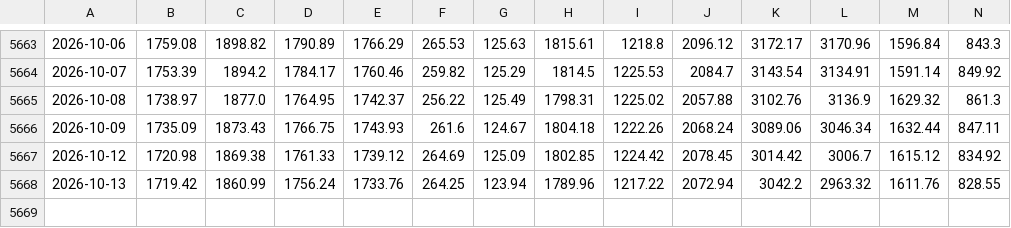
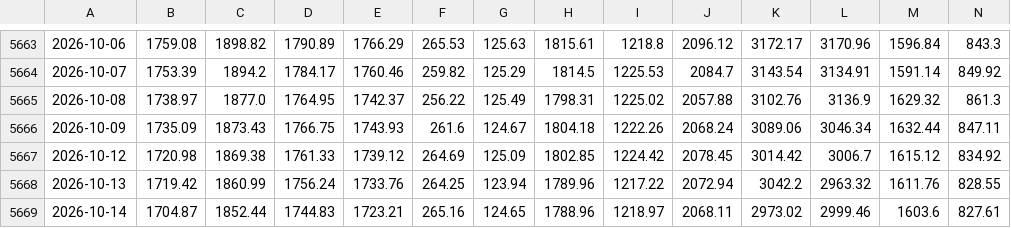
Before and after one commit to FTU-kudo/VN-sector-analysis, a CSV file: data/all_close.csv, drawn as a sheet; only a part is shown, gaps mark what is left out; rows hold the shown columns only; the diff names each change by its address in the sheet, - before the commit and + after, or states it on an @@ line.

```diff
--- a/data/all_close.csv
+++ b/data/all_close.csv
+row 5669: 2026-10-14 | 1704.87 | 1852.44 | 1744.83 | 1723.21 | 265.16 | 124.65 | 1788.96 | 1218.97 | 2068.11 | 2973.02 | 2999.46 | 1603.6 | 827.61
```
Also changed, not shown: data/VNCOND.csv, data/VNCONS.csv, 15 other files.
